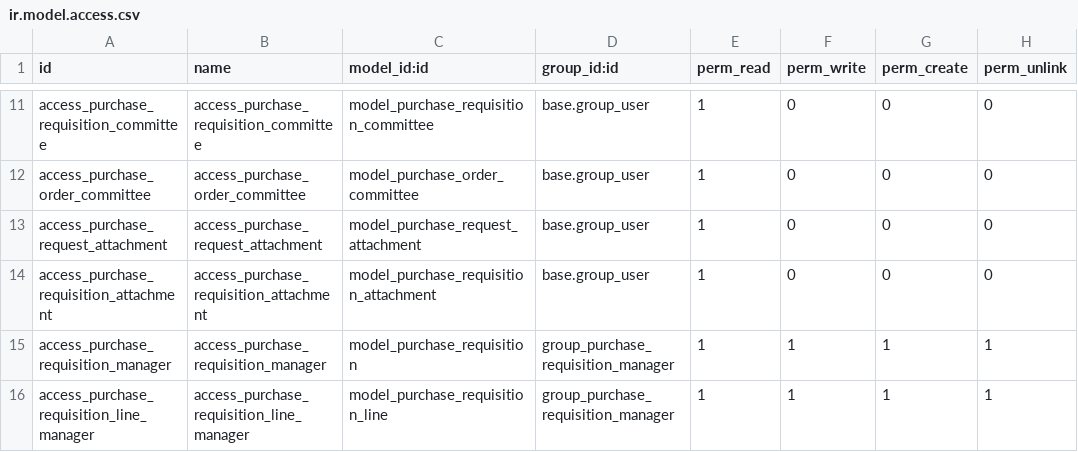
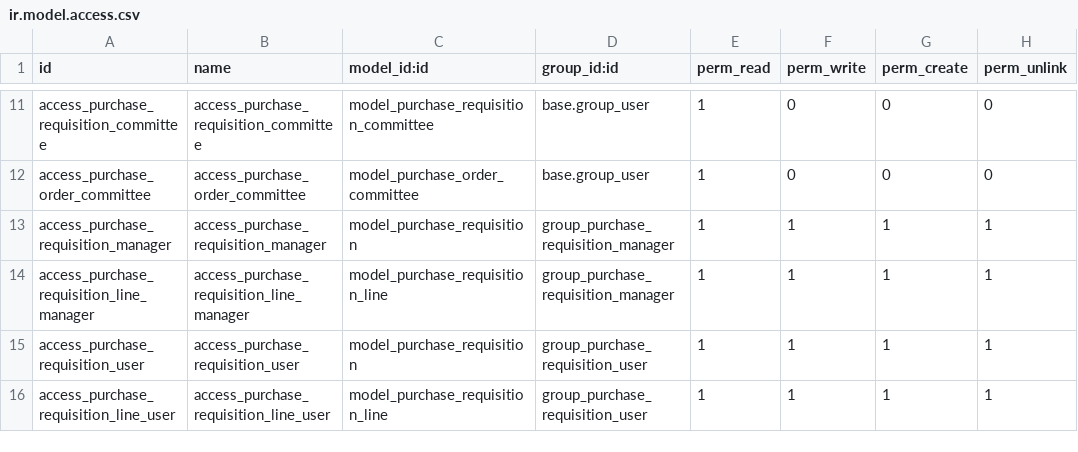
Before and after one commit to pabi2/pb2_addons, a CSV file: pabi_procurement/security/ir.model.access.csv, drawn as a sheet; only a part is shown, gaps mark what is left out; the shorter side is filled out with more unchanged rows.

Commit message:
[ENH] Take out old attachment module.

```diff
--- a/pabi_procurement/security/ir.model.access.csv
+++ b/pabi_procurement/security/ir.model.access.csv
@@ -12,4 +12,2 @@ access_purchase_requisition_committee,access_purchase_requisition_committee,mode
 access_purchase_order_committee,access_purchase_order_committee,model_purchase_order_committee,base.group_user,1,0,0,0
-access_purchase_request_attachment,access_purchase_request_attachment,model_purchase_request_attachment,base.group_user,1,0,0,0
-access_purchase_requisition_attachment,access_purchase_requisition_attachment,model_purchase_requisition_attachment,base.group_user,1,0,0,0
 access_purchase_requisition_manager,access_purchase_requisition_manager,model_purchase_requisition,group_purchase_requisition_manager,1,1,1,1
```
Also changed, not shown: 5 other files.
